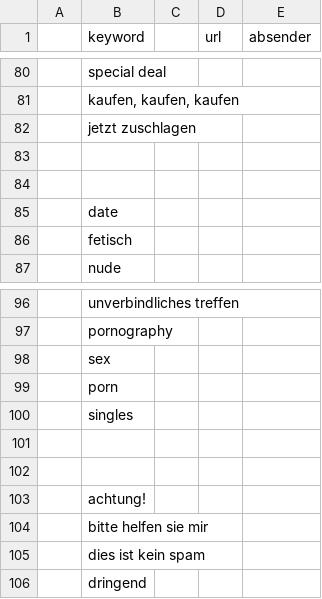
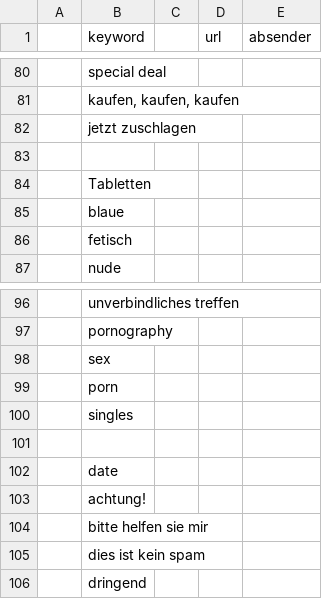
Before and after one commit to dunkelphilipp/SpamDetector, a CSV file: blacklist-spam-detector1.csv, drawn as a sheet; only a part is shown, gaps mark what is left out; the diff names each change by its address in the sheet, - before the commit and + after, or states it on an @@ line.

```diff
--- a/blacklist-spam-detector1.csv
+++ b/blacklist-spam-detector1.csv
-B84 (keyword): (empty)
+B84 (keyword): Tabletten
-B85 (keyword): date
+B85 (keyword): blaue
-B102 (keyword): (empty)
+B102 (keyword): date
```
Also changed, not shown: 1 other file.
